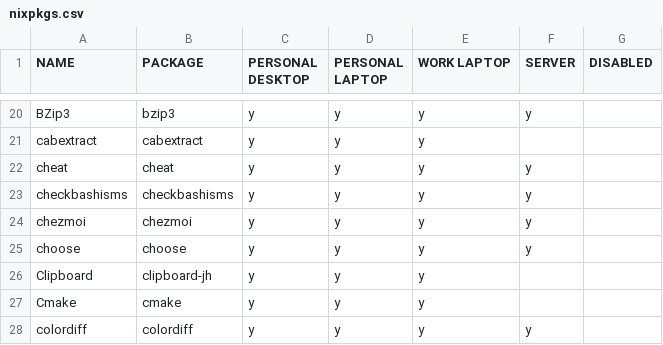
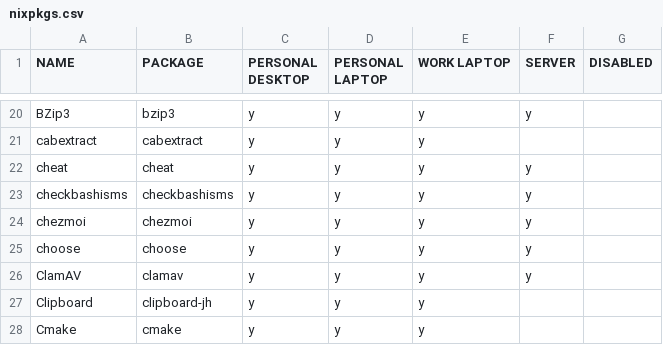
Before and after one commit to rvenutolo/packages, a CSV file: nixpkgs.csv, drawn as a sheet; only a part is shown, gaps mark what is left out; the shorter side is filled out with more unchanged rows.

Commit message:
add clamav

```diff
--- a/nixpkgs.csv
+++ b/nixpkgs.csv
@@ -25,2 +25,3 @@ chezmoi,chezmoi,y,y,y,y,
 choose,choose,y,y,y,y,
+ClamAV,clamav,y,y,y,y,
 Clipboard,clipboard-jh,y,y,y,,
```
